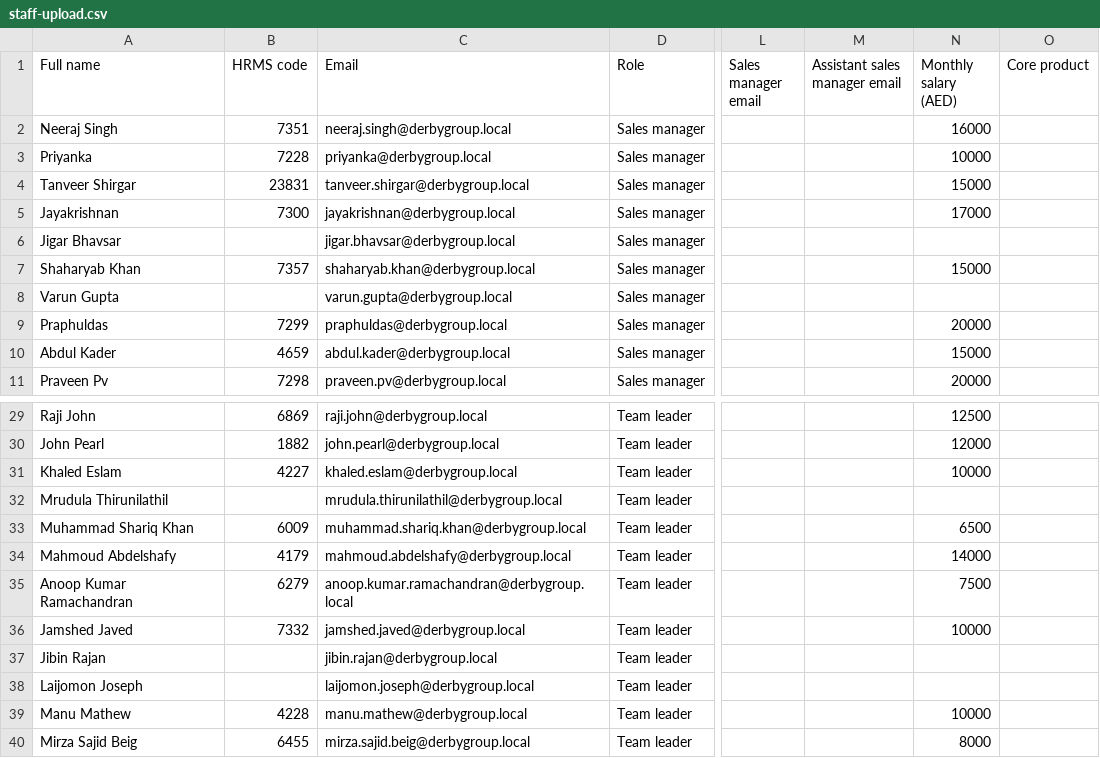
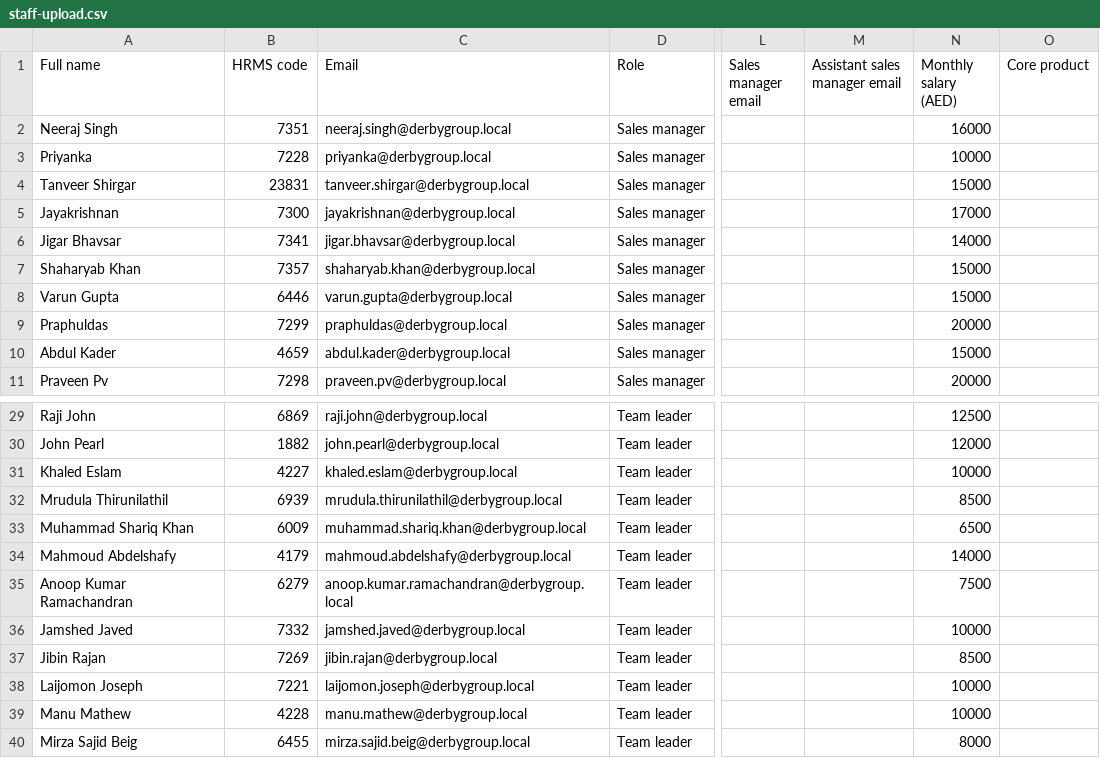
Before and after one commit to fardeen79-ops/CRM, a CSV file: docs/go-live/staff-upload.csv, drawn as a sheet; only a part is shown, gaps mark what is left out; the diff names each change by its address in the sheet, - before the commit and + after, or states it on an @@ line.

```diff
--- a/docs/go-live/staff-upload.csv
+++ b/docs/go-live/staff-upload.csv
-B6 (HRMS code): (empty)
+B6 (HRMS code): 7341
-N6 (Monthly salary (AED)): (empty)
+N6 (Monthly salary (AED)): 14000
-B8 (HRMS code): (empty)
+B8 (HRMS code): 6446
-N8 (Monthly salary (AED)): (empty)
+N8 (Monthly salary (AED)): 15000
-B32 (HRMS code): (empty)
+B32 (HRMS code): 6939
-N32 (Monthly salary (AED)): (empty)
+N32 (Monthly salary (AED)): 8500
-B37 (HRMS code): (empty)
+B37 (HRMS code): 7269
-N37 (Monthly salary (AED)): (empty)
+N37 (Monthly salary (AED)): 8500
-B38 (HRMS code): (empty)
+B38 (HRMS code): 7221
-N38 (Monthly salary (AED)): (empty)
+N38 (Monthly salary (AED)): 10000
```
Also changed, not shown: 1 other file.
